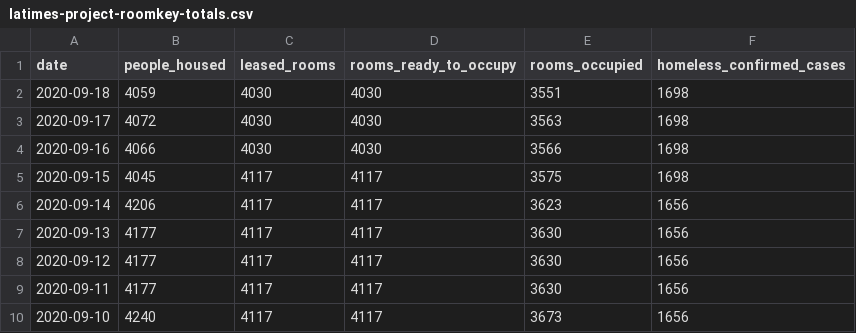
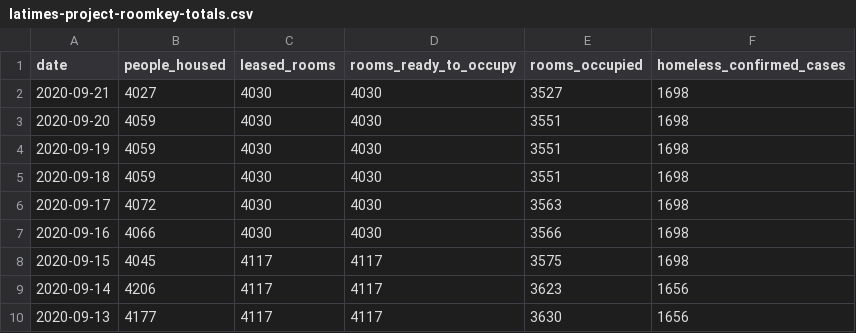
Before and after one commit to datadesk/california-coronavirus-data, a CSV file: latimes-project-roomkey-totals.csv, drawn as a sheet; only a part is shown; the shorter side is filled out with more unchanged rows; the diff names each change by its address in the sheet, - before the commit and + after, or states it on an @@ line.

```diff
--- a/latimes-project-roomkey-totals.csv
+++ b/latimes-project-roomkey-totals.csv
+row 2: 2020-09-21 | 4027 | 4030 | 4030 | 3527 | 1698
+row 3: 2020-09-20 | 4059 | 4030 | 4030 | 3551 | 1698
+row 4: 2020-09-19 | 4059 | 4030 | 4030 | 3551 | 1698
```
Also changed, not shown: cdcr-prison-totals.csv, cdph-hospital-patient-county-totals.csv, 6 other files.
